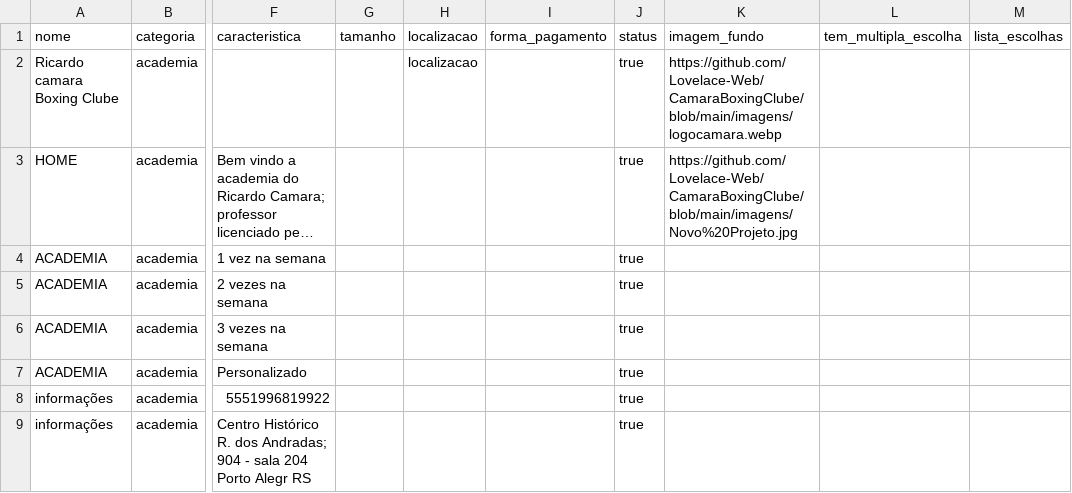
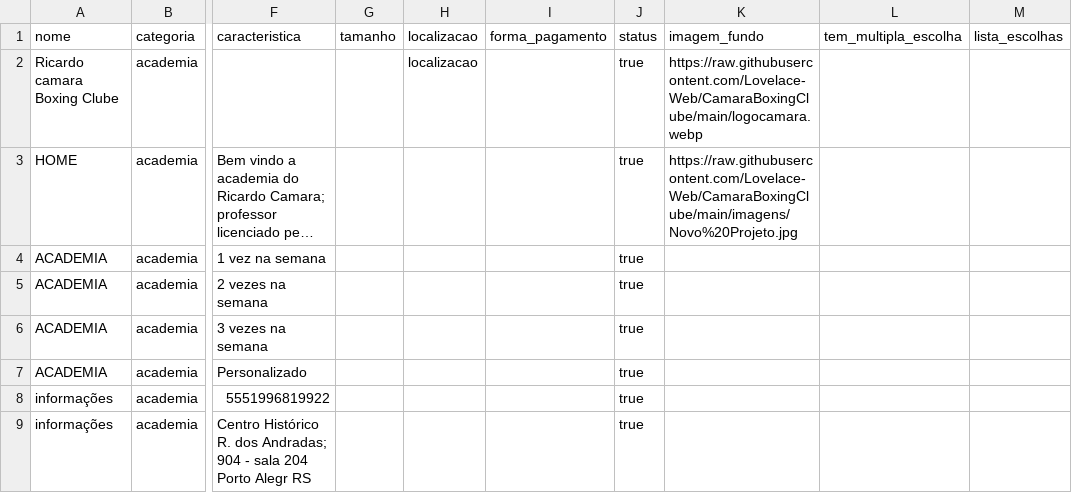
Before and after one commit to Lovelace-Web/CamaraBoxingClube, a CSV file: produtos.csv, drawn as a sheet; only a part is shown, gaps mark what is left out; long unchanged cells end in …; the diff names each change by its address in the sheet, - before the commit and + after, or states it on an @@ line.

Commit message:
Update produtos.csv

```diff
--- a/produtos.csv
+++ b/produtos.csv
-K2 (imagem_fundo): https://github.com/Lovelace-Web/CamaraBoxingClube/blob/main/imagens/logocamara.webp
+K2 (imagem_fundo): https://raw.githubusercontent.com/Lovelace-Web/CamaraBoxingClube/main/logocamara.webp
-K3 (imagem_fundo): https://github.com/Lovelace-Web/CamaraBoxingClube/blob/main/imagens/Novo%20Projeto.jpg
+K3 (imagem_fundo): https://raw.githubusercontent.com/Lovelace-Web/CamaraBoxingClube/main/imagens/Novo%20Projeto.jpg
```
